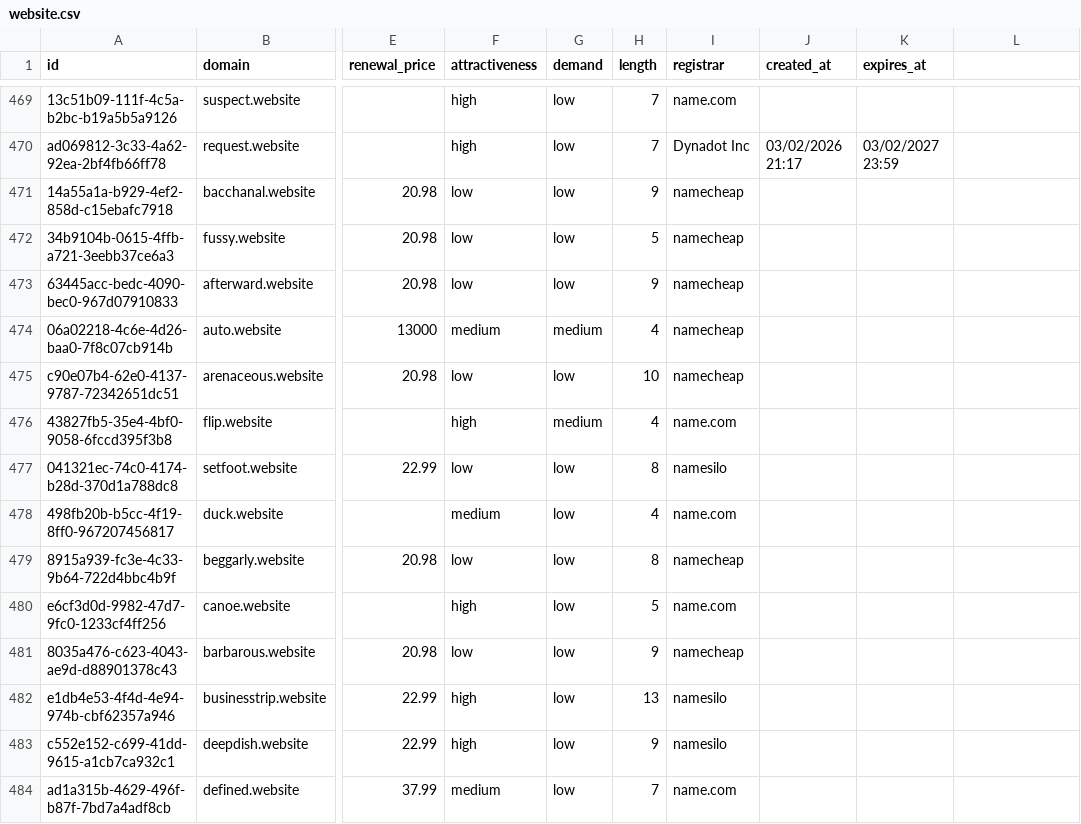
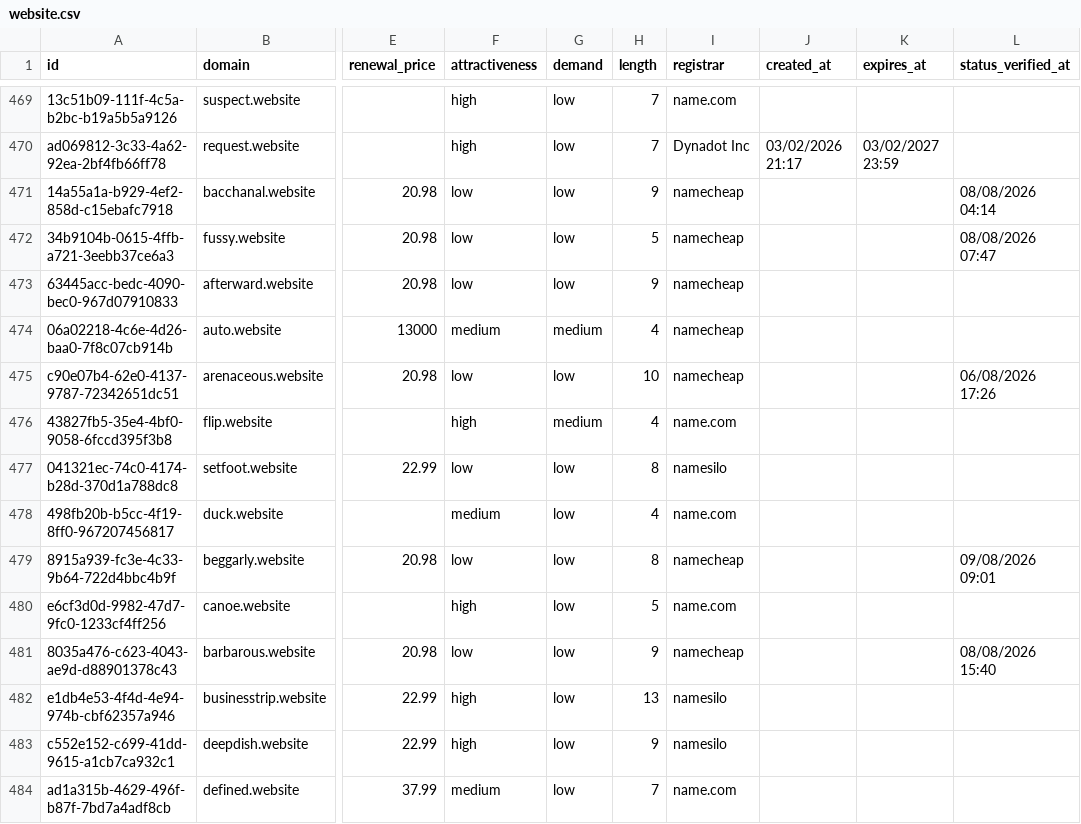
Before and after one commit to UniqueDomains/website-oneword-domains, a CSV file: website.csv, drawn as a sheet; only a part is shown, gaps mark what is left out; the diff covers the shown part only; the diff names each change by its address in the sheet, - before the commit and + after, or states it on an @@ line.

Commit message:
Domains update

```diff
--- a/website.csv
+++ b/website.csv
-L1: (empty)
+L1: status_verified_at
-L471 (status_verified_at): (empty)
+L471 (status_verified_at): 08/08/2026 04:14
-L472 (status_verified_at): (empty)
+L472 (status_verified_at): 08/08/2026 07:47
-L475 (status_verified_at): (empty)
+L475 (status_verified_at): 06/08/2026 17:26
-L479 (status_verified_at): (empty)
+L479 (status_verified_at): 09/08/2026 09:01
-L481 (status_verified_at): (empty)
+L481 (status_verified_at): 08/08/2026 15:40
```
Also changed, not shown: 134 edited cells elsewhere in this file, 6 other files.
